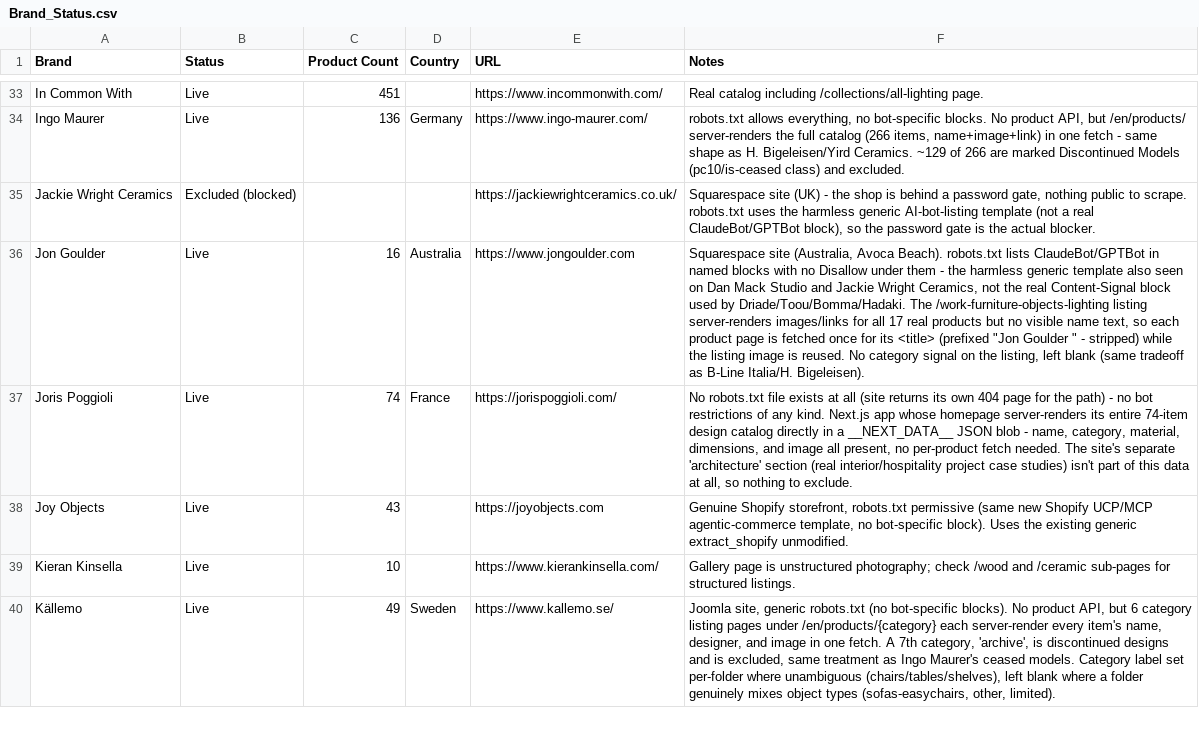
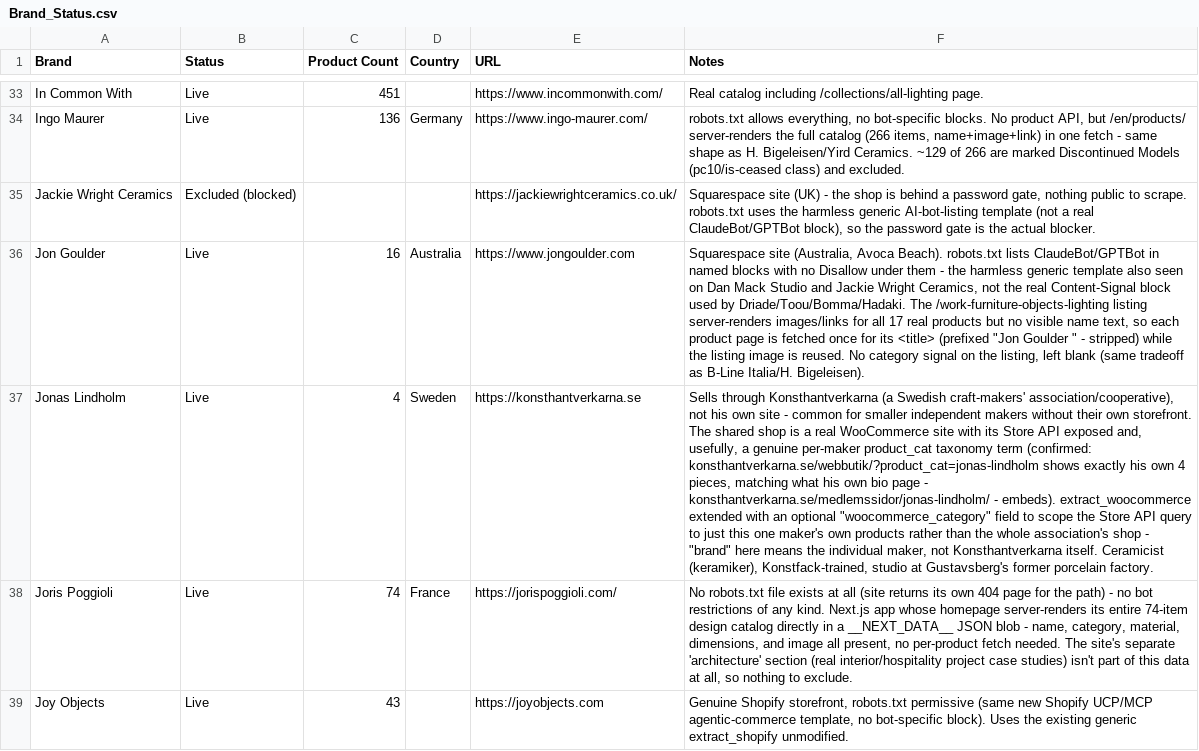
Before and after one commit to bykfyn/Formground, a CSV file: project-docs/Brand_Status.csv, drawn as a sheet; only a part is shown, gaps mark what is left out; the shorter side is filled out with more unchanged rows; the diff names each change by its address in the sheet, - before the commit and + after, or states it on an @@ line.

```diff
--- a/project-docs/Brand_Status.csv
+++ b/project-docs/Brand_Status.csv
+row 37: Jonas Lindholm | Live | 4 | Sweden | https://konsthantverkarna.se | Sells through Konsthantverkarna (a Swedish craft-makers' association/cooperative), not his own site - common for smaller independent makers without their own storefront. The shared shop is a real WooCommerce site with its Store API exposed and, usefully, a genuine per-maker product_cat taxonomy term (confirmed: konsthantverkarna.se/webbutik/?product_cat=jonas-lindholm shows exactly his own 4 pieces, matching what his own bio page - konsthantverkarna.se/medlemssidor/jonas-lindholm/ - embeds). extract_woocommerce extended with an optional "woocommerce_category" field to scope the Store API query to just this one maker's own products rather than the whole association's shop - "brand" here means the individual maker, not Konsthantverkarna itself. Ceramicist (keramiker), Konstfack-trained, studio at Gustavsberg's former porcelain factory.
```
Also changed, not shown: 7 other files.
